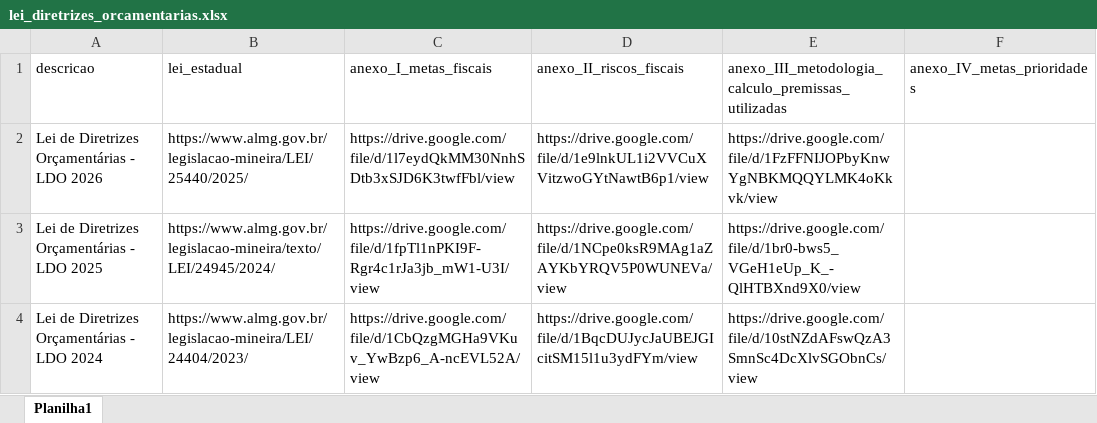
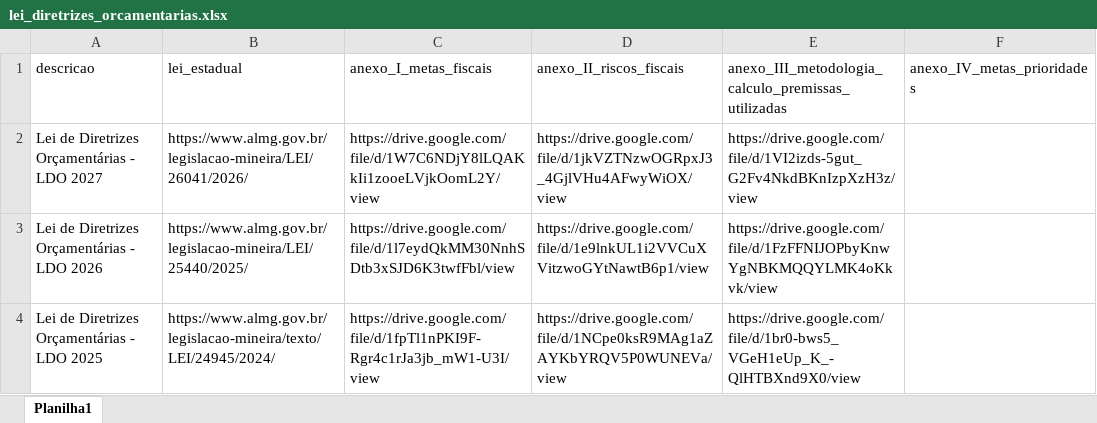
Before and after one commit to transparencia-mg/portal_leis_orcamentarias, an Excel workbook: upload/lei_diretrizes_orcamentarias.xlsx, sheet Planilha1, drawn as a sheet; only a part is shown; the shorter side is filled out with more unchanged rows; values as stored, in another font and other column widths than the file's, no borders; the diff names each change by its address in the sheet, - before the commit and + after, or states it on an @@ line.

Commit message:
Add files via upload

```diff
--- a/upload/lei_diretrizes_orcamentarias.xlsx (sheet Planilha1)
+++ b/upload/lei_diretrizes_orcamentarias.xlsx (sheet Planilha1)
+row 2: Lei de Diretrizes Orçamentárias - LDO 2027 | https://www.almg.gov.br/legislacao-mineira/LEI/26041/2026/ | https://drive.google.com/file/d/1W7C6NDjY8lLQAKkIi1zooeLVjkOomL2Y/view | https://drive.google.com/file/d/1jkVZTNzwOGRpxJ3_4GjlVHu4AFwyWiOX/view | https://drive.google.com/file/d/1VI2izds-5gut_G2Fv4NkdBKnIzpXzH3z/view
```
